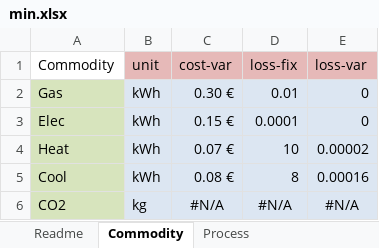
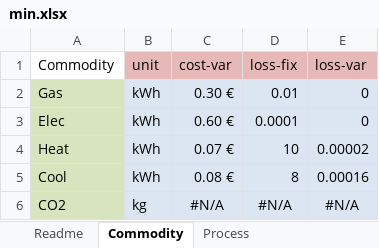
Before and after one commit to tum-ens/rivus, an Excel workbook: data/min/min.xlsx, sheet Commodity, drawn as a sheet; values as stored, in another font and other column widths than the file's, no borders; conditional formats not drawn; the diff names each change by its address in the sheet, - before the commit and + after, or states it on an @@ line.

```diff
--- a/data/min/min.xlsx (sheet Commodity)
+++ b/data/min/min.xlsx (sheet Commodity)
-C3 (cost-var): 0.15 €
+C3 (cost-var): 0.60 €
```
Also changed, not shown: sheet Process, sheet Readme, sheet Time, 31 other files.
